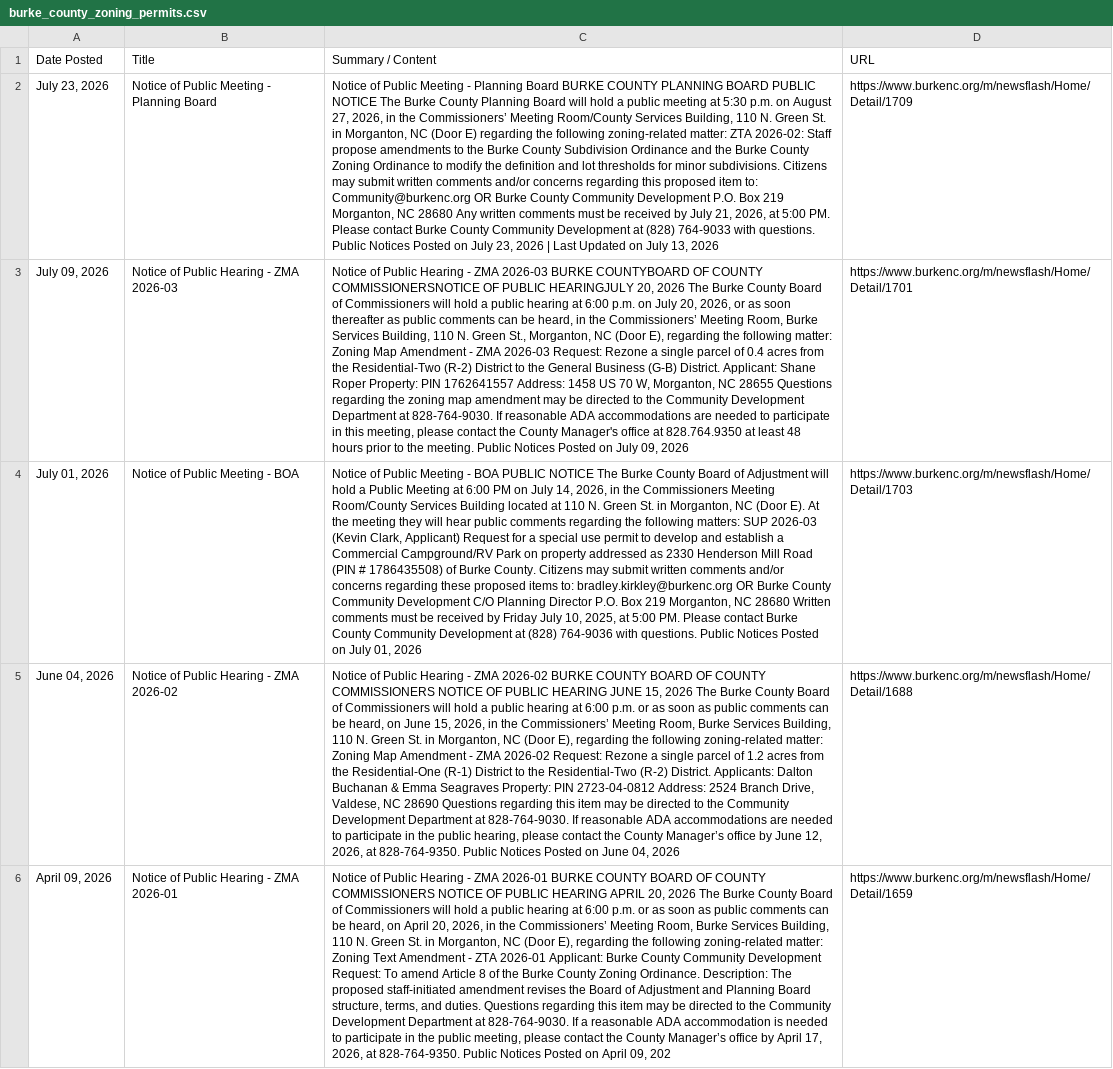
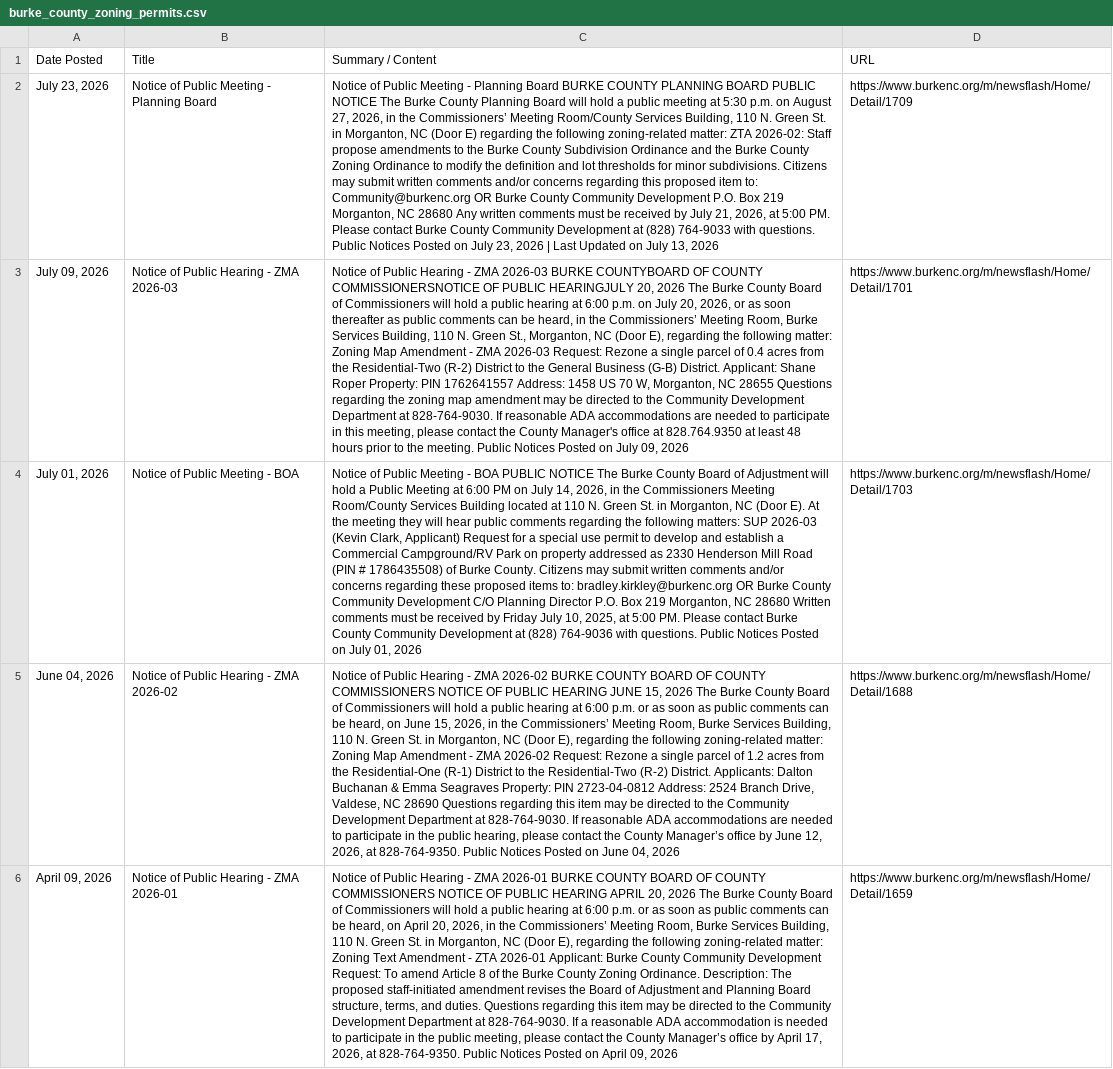
Before and after one commit to kathrynkilgallen-lab/BurkeZoning, a CSV file: burke_county_zoning_permits.csv, drawn as a sheet; only a part is shown; the diff covers the shown part only; the diff names each change by its address in the sheet, - before the commit and + after, or states it on an @@ line.

```diff
--- a/burke_county_zoning_permits.csv
+++ b/burke_county_zoning_permits.csv
-C6 (Summary / Content): …April 09, 202
+C6 (Summary / Content): …April 09, 2026
```
Also changed, not shown: 3 edited cells elsewhere in this file.
